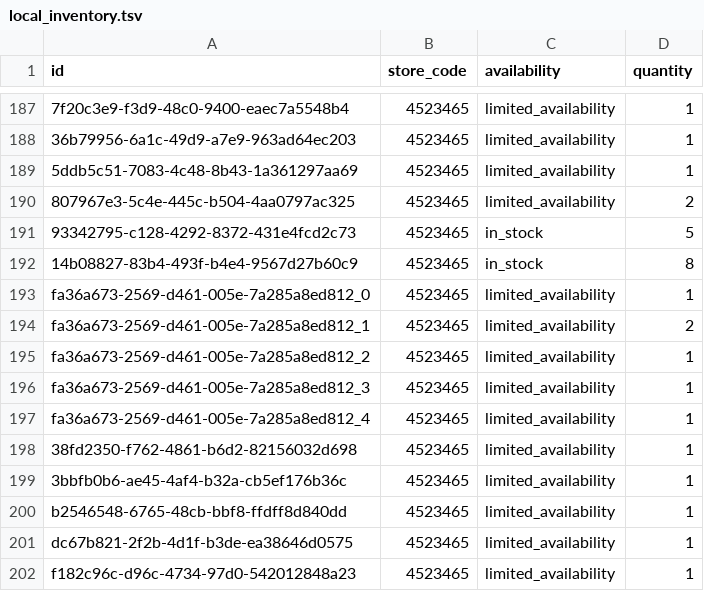
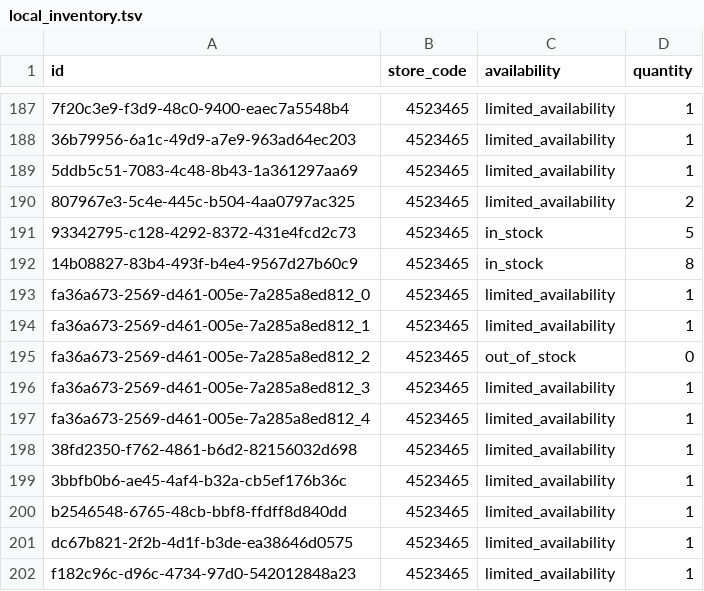
Before and after one commit to lautsu-afk/wix-local-inventory, a TSV file: docs/local_inventory.tsv, drawn as a sheet; only a part is shown, gaps mark what is left out; the diff names each change by its address in the sheet, - before the commit and + after, or states it on an @@ line.

```diff
--- a/docs/local_inventory.tsv
+++ b/docs/local_inventory.tsv
-D194 (quantity): 2
+D194 (quantity): 1
-C195 (availability): limited_availability
+C195 (availability): out_of_stock
-D195 (quantity): 1
+D195 (quantity): 0
```
